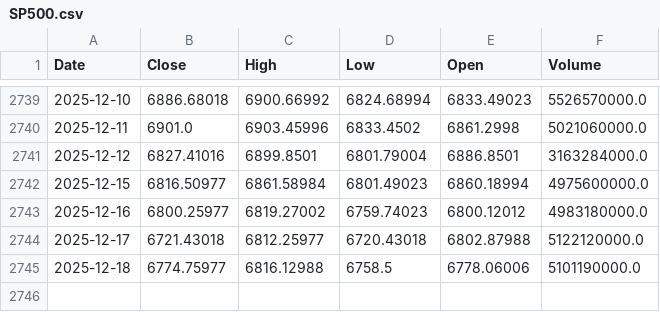
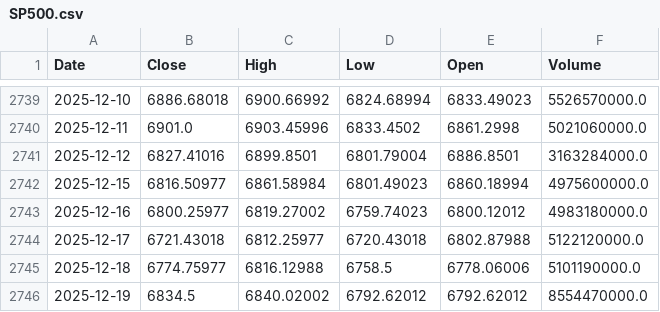
Before and after one commit to daisei0311/prediction_stock, a CSV file: data/raw/SP500.csv, drawn as a sheet; only a part is shown, gaps mark what is left out.

```diff
--- a/data/raw/SP500.csv
+++ b/data/raw/SP500.csv
@@ -2745 +2745,2 @@ Date,Close,High,Low,Open,Volume
 2025-12-18,6774.75977,6816.12988,6758.5,6778.06006,5101190000.0
+2025-12-19,6834.5,6840.02002,6792.62012,6792.62012,8554470000.0
```
Also changed, not shown: data/raw/US10Y.csv, data/raw/USDJPY.csv, 3 other files.
